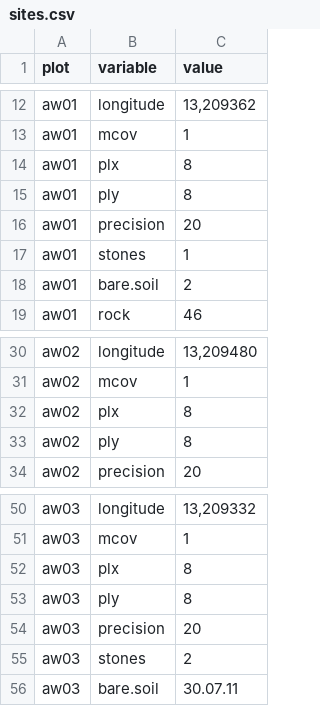
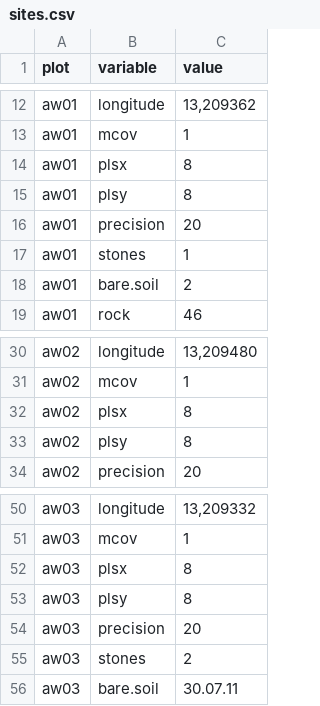
Before and after one commit to rforge/vegsoup, a CSV file: testing/alte wacht dta/sites.csv, drawn as a sheet; only a part is shown, gaps mark what is left out.

```diff
--- a/testing/alte wacht dta/sites.csv
+++ b/testing/alte wacht dta/sites.csv
@@ -13,4 +13,4 @@
 "aw01";"mcov";1
-"aw01";"plx";8
-"aw01";"ply";8
+"aw01";"plsx";8
+"aw01";"plsy";8
 "aw01";"precision";20
@@ -31,4 +31,4 @@
 "aw02";"mcov";1
-"aw02";"plx";8
-"aw02";"ply";8
+"aw02";"plsx";8
+"aw02";"plsy";8
 "aw02";"precision";20
@@ -51,4 +51,4 @@
 "aw03";"mcov";1
-"aw03";"plx";8
-"aw03";"ply";8
+"aw03";"plsx";8
+"aw03";"plsy";8
 "aw03";"precision";20
```
Also changed, not shown: testing/barmstein dta/sites.csv.
